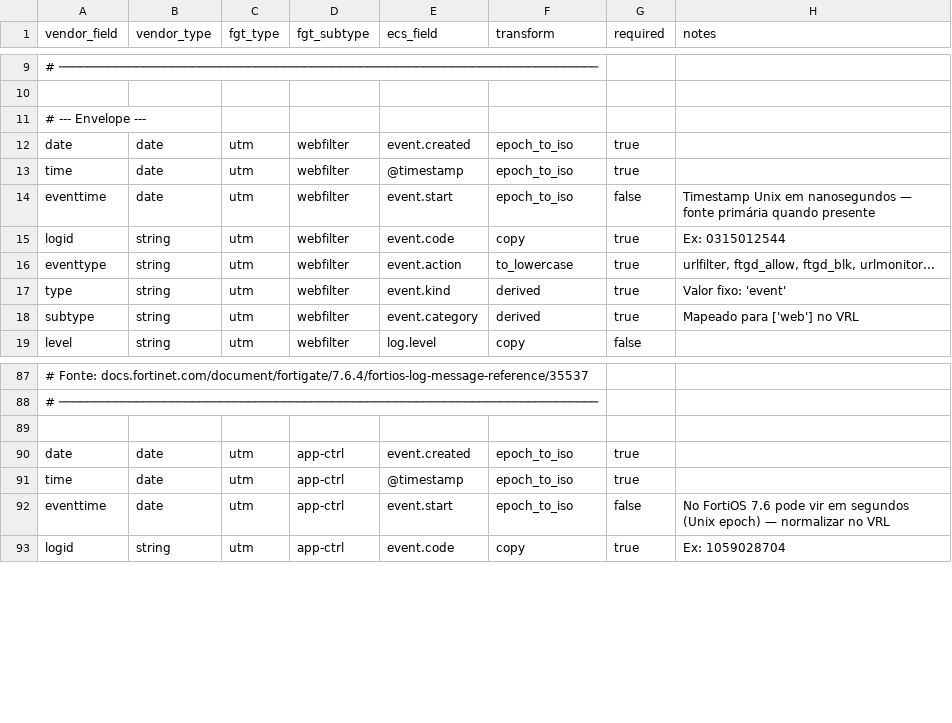
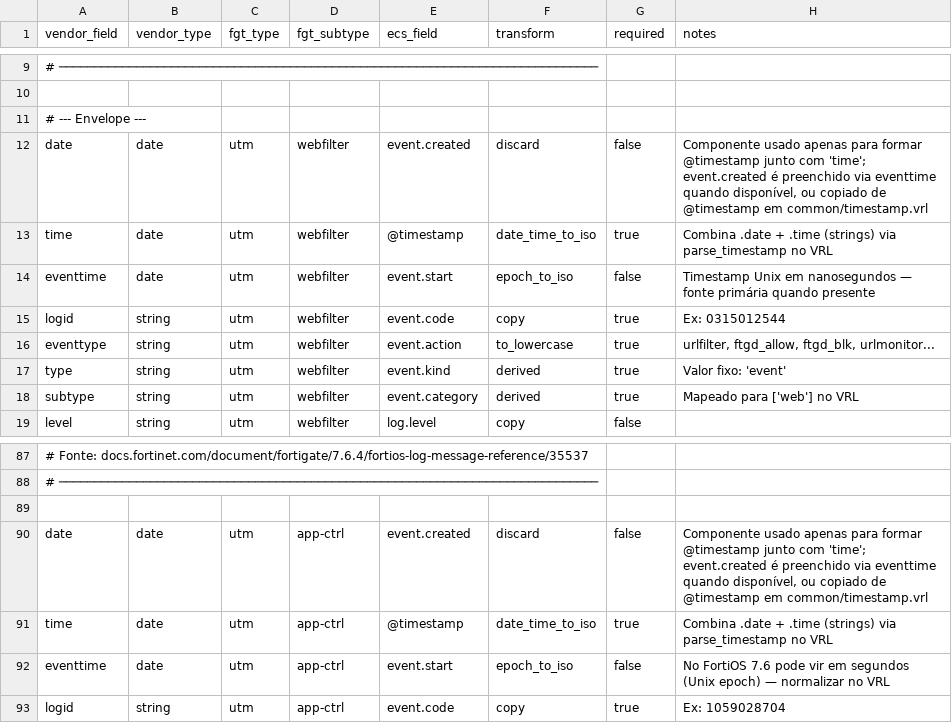
Before and after one commit to GlGontijo/network-logs-platform, a CSV file: spec/vendors/fortigate/access.csv, drawn as a sheet; only a part is shown, gaps mark what is left out; the diff names each change by its address in the sheet, - before the commit and + after, or states it on an @@ line.

Commit message:
Update access.csv with new field descriptions

```diff
--- a/spec/vendors/fortigate/access.csv
+++ b/spec/vendors/fortigate/access.csv
-F12 (transform): epoch_to_iso
+F12 (transform): discard
-G12 (required): true
+G12 (required): false
-H12 (notes): (empty)
+H12 (notes): Componente usado apenas para formar @timestamp junto com 'time'; event.created é preenchido via eventtime quando disponível, ou copiado de @timestamp em common/timestamp.vrl
-F13 (transform): epoch_to_iso
+F13 (transform): date_time_to_iso
-H13 (notes): (empty)
+H13 (notes): Combina .date + .time (strings) via parse_timestamp no VRL
-F90 (transform): epoch_to_iso
+F90 (transform): discard
-G90 (required): true
+G90 (required): false
-H90 (notes): (empty)
+H90 (notes): Componente usado apenas para formar @timestamp junto com 'time'; event.created é preenchido via eventtime quando disponível, ou copiado de @timestamp em common/timestamp.vrl
-F91 (transform): epoch_to_iso
+F91 (transform): date_time_to_iso
-H91 (notes): (empty)
+H91 (notes): Combina .date + .time (strings) via parse_timestamp no VRL
```
